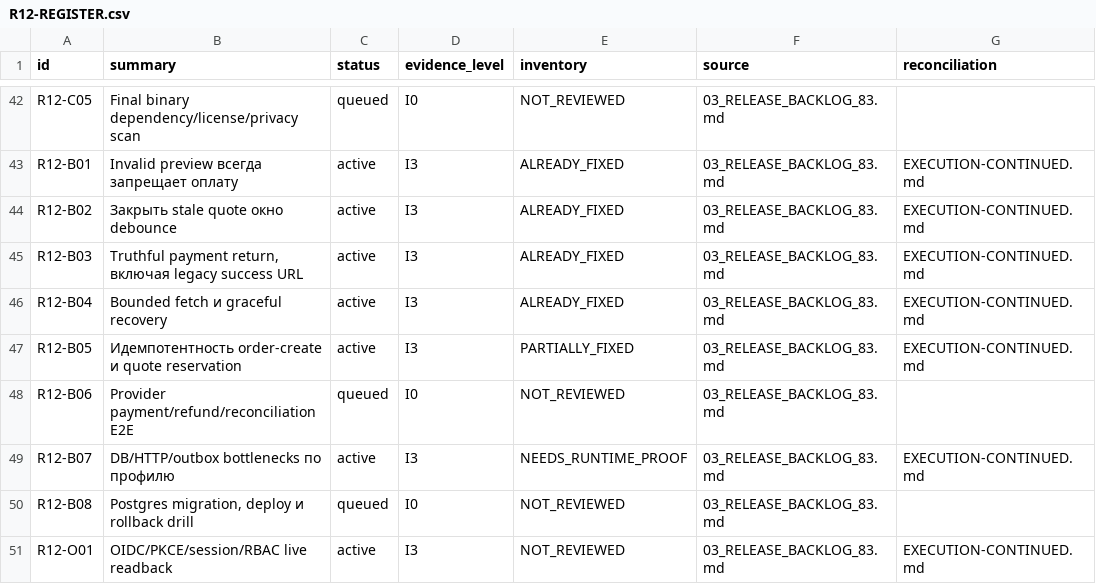
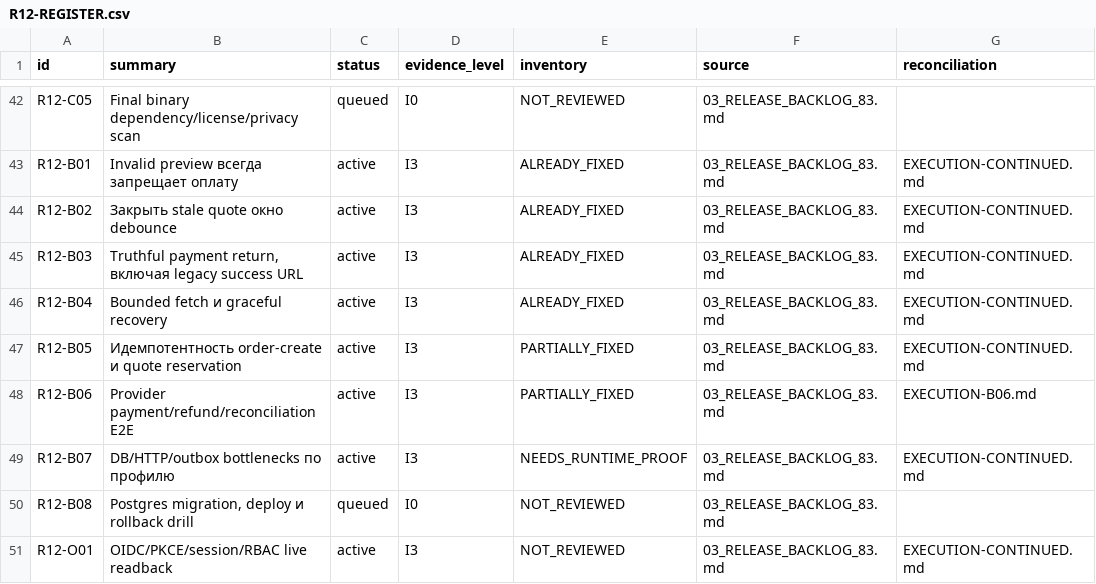
Before and after one commit to Kiwunaka/portal, a CSV file: docs/developer/work-orders/2026-09-05--consolidated-release-and-post12/R12-REGISTER.csv, drawn as a sheet; only a part is shown, gaps mark what is left out.

Commit message:
docs(r12): retain B06 payment and PostgreSQL evidence

```diff
--- a/docs/developer/work-orders/2026-09-05--consolidated-release-and-post12/R12-REGISTER.csv
+++ b/docs/developer/work-orders/2026-09-05--consolidated-release-and-post12/R12-REGISTER.csv
@@ -47,3 +47,3 @@ R12-B04,Bounded fetch и graceful recovery,active,I3,ALREADY_FIXED,03_RELEASE_BA
 R12-B05,Идемпотентность order-create и quote reservation,active,I3,PARTIALLY_FIXED,03_RELEASE_BACKLOG_83.md,EXECUTION-CONTINUED.md
-R12-B06,Provider payment/refund/reconciliation E2E,queued,I0,NOT_REVIEWED,03_RELEASE_BACKLOG_83.md,
+R12-B06,Provider payment/refund/reconciliation E2E,active,I3,PARTIALLY_FIXED,03_RELEASE_BACKLOG_83.md,EXECUTION-B06.md
 R12-B07,DB/HTTP/outbox bottlenecks по профилю,active,I3,NEEDS_RUNTIME_PROOF,03_RELEASE_BACKLOG_83.md,EXECUTION-CONTINUED.md
```
Also changed, not shown: 3 other files.
